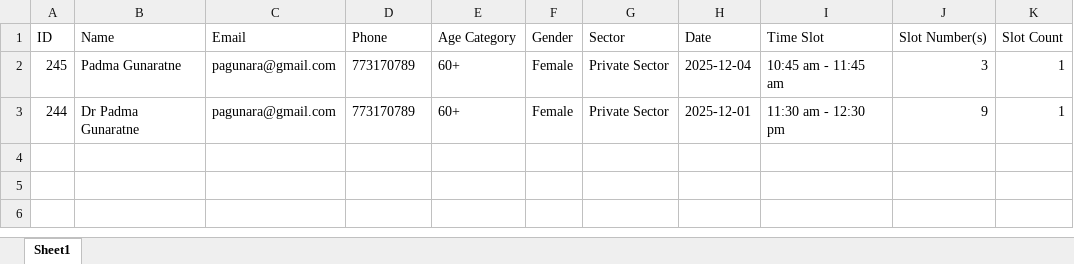
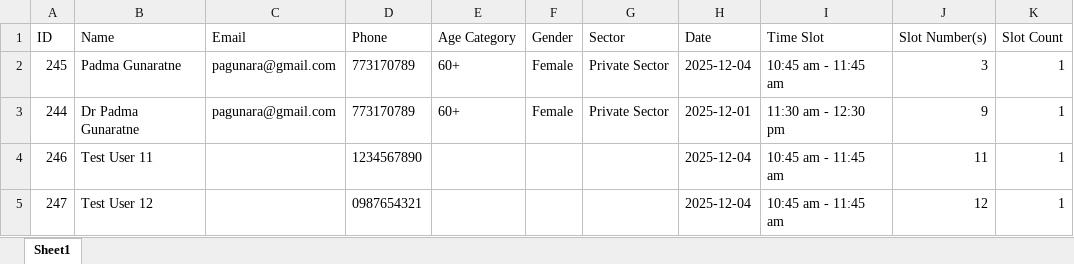
Before and after one commit to naveenkhanJ/event-booking, an Excel workbook: mock_data.xlsx, sheet Sheet1, drawn as a sheet; values as stored, in another font and other column widths than the file's, no borders; the diff names each change by its address in the sheet, - before the commit and + after, or states it on an @@ line.

Commit message:
feat: Implement React event booking application with Excel import functionality and updated mock data for testing.

```diff
--- a/mock_data.xlsx (sheet Sheet1)
+++ b/mock_data.xlsx (sheet Sheet1)
+row 4: 246 | Test User 11 |  | 1234567890 |  |  |  | 2025-12-04 | 10:45 am - 11:45 am | 11 | 1
+row 5: 247 | Test User 12 |  | 0987654321 |  |  |  | 2025-12-04 | 10:45 am - 11:45 am | 12 | 1
```
Also changed, not shown: 4 other files.
